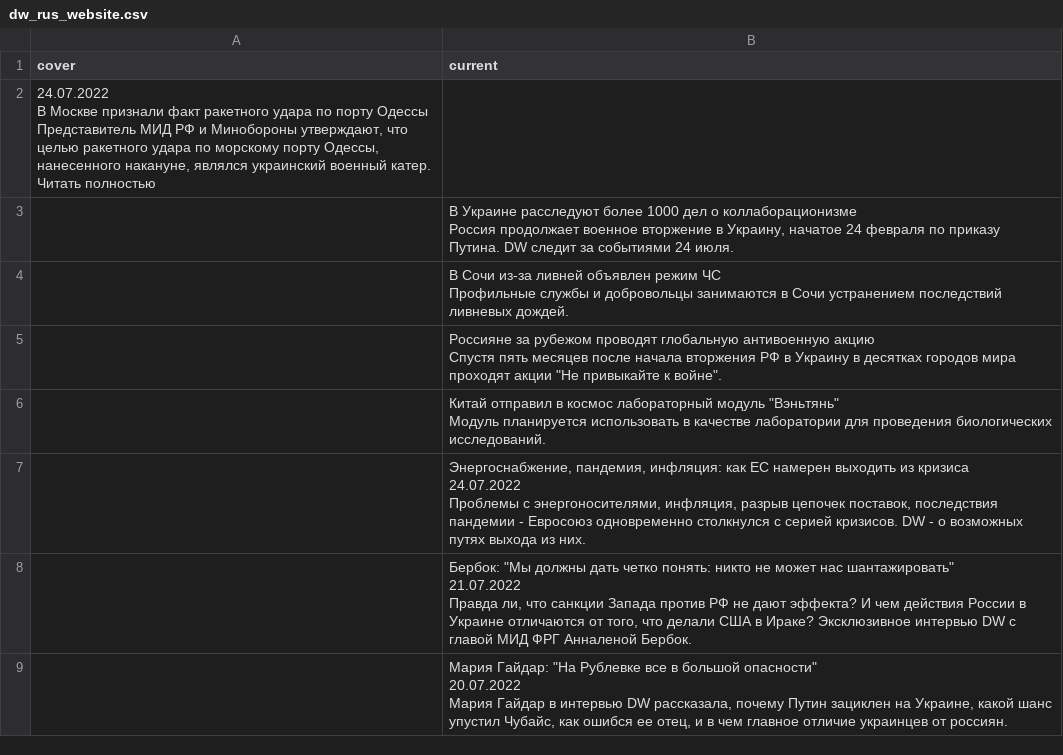
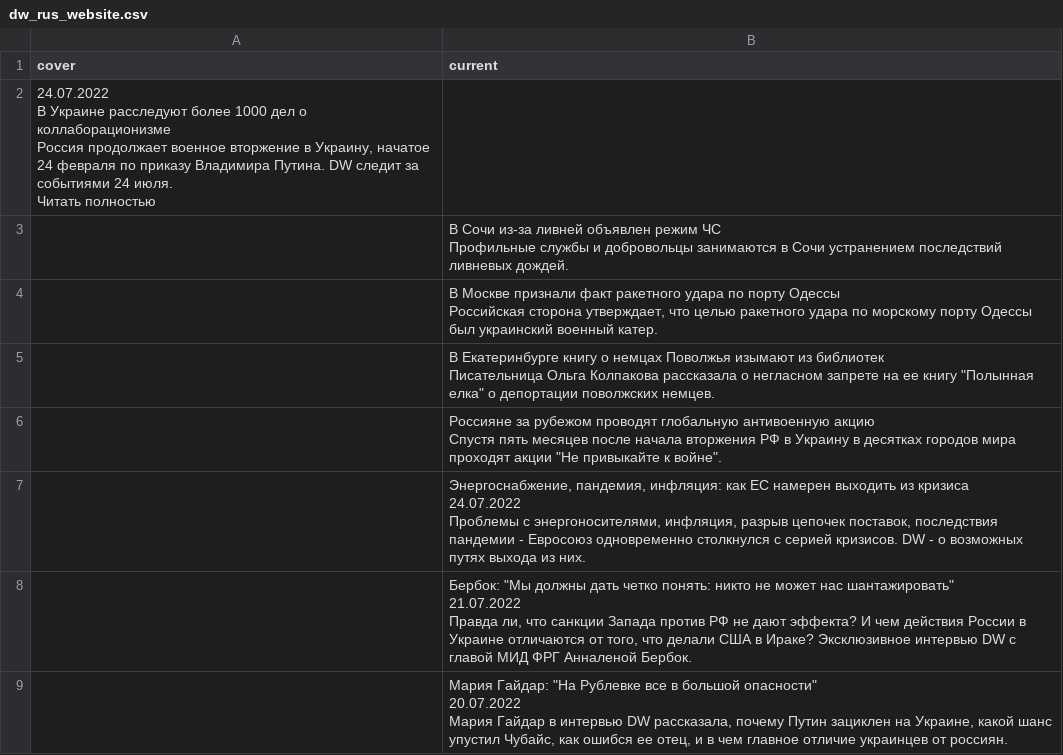
Before and after one commit to bujanowski/Scraping_DW_website, a CSV file: dw_rus_website.csv, drawn as a sheet; only a part is shown.

```diff
--- a/dw_rus_website.csv
+++ b/dw_rus_website.csv
@@ -1,12 +1,9 @@
 cover,current
-"24.07.2022
-
-
-В Москве признали факт ракетного удара по порту Одессы
-
-Представитель МИД РФ и Минобороны утверждают, что целью ракетного удара по морскому порту Одессы, нанесенного накануне, являлся украинский военный катер. 
-Читать полностью",
-,"В Украине расследуют более 1000 дел о коллаборационизме
-
-Россия продолжает военное вторжение в Украину, начатое 24 февраля по приказу Путина. DW следит за событиями 24 июля."
+"24.07.2022
+
+
+В Украине расследуют более 1000 дел о коллаборационизме
+
+Россия продолжает военное вторжение в Украину, начатое 24 февраля по приказу Владимира Путина. DW следит за событиями 24 июля. 
+Читать полностью",
 ,"В Сочи из-за ливней объявлен режим ЧС
@@ -14,2 +11,8 @@ cover,current
 Профильные службы и добровольцы занимаются в Сочи устранением последствий ливневых дождей."
+,"В Москве признали факт ракетного удара по порту Одессы
+
+Российская сторона утверждает, что целью ракетного удара по морскому порту Одессы был украинский военный катер."
+,"В Екатеринбурге книгу о немцах Поволжья изымают из библиотек
+
+Писательница Ольга Колпакова рассказала о негласном запрете на ее книгу ""Полынная елка"" о депортации поволжских немцев."
 ,"Россияне за рубежом проводят глобальную антивоенную акцию
@@ -17,5 +20,2 @@ cover,current
 Спустя пять месяцев после начала вторжения РФ в Украину в десятках городов мира проходят акции ""Не привыкайте к войне""."
-,"Китай отправил в космос лабораторный модуль ""Вэньтянь""
-
-Модуль планируется использовать в качестве лаборатории для проведения биологических исследований."
 ,"Энергоснабжение, пандемия, инфляция: как ЕС намерен выходить из кризиса
```
